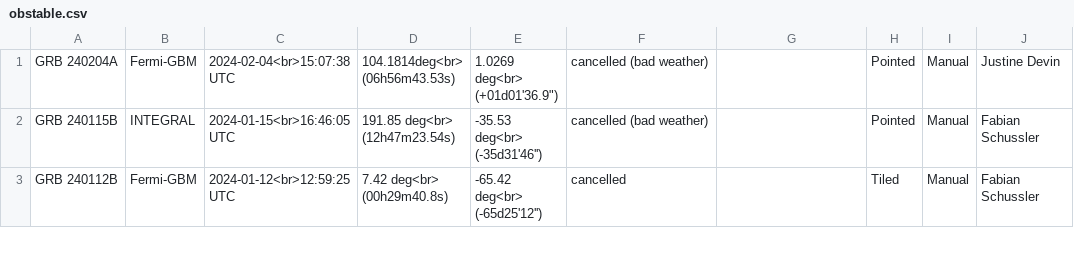
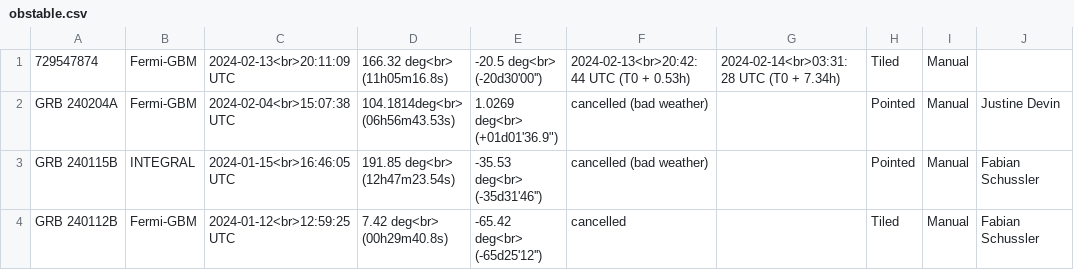
Before and after one commit to wxssym/grbhess.github.io, a CSV file: obstable.csv, drawn as a sheet; only a part is shown; the diff names each change by its address in the sheet, - before the commit and + after, or states it on an @@ line.

Commit message:
adding GRB: 729547874

```diff
--- a/obstable.csv
+++ b/obstable.csv
+row 1: 729547874 | Fermi-GBM | 2024-02-13<br>20:11:09 UTC | 166.32 deg<br> (11h05m16.8s) | -20.5 deg<br> (-20d30'00'') | 2024-02-13<br>20:42:44 UTC (T0 + 0.53h) | 2024-02-14<br>03:31:28 UTC (T0 + 7.34h) | Tiled | Manual
```
